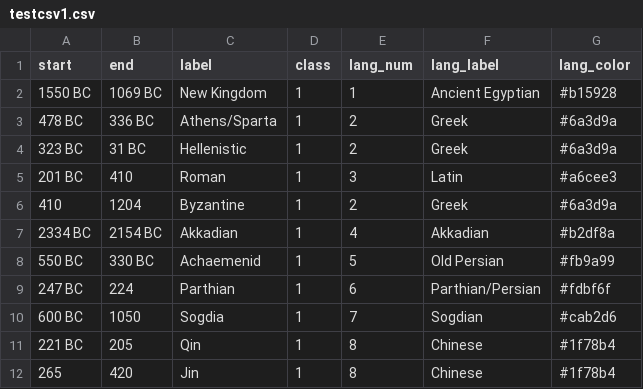
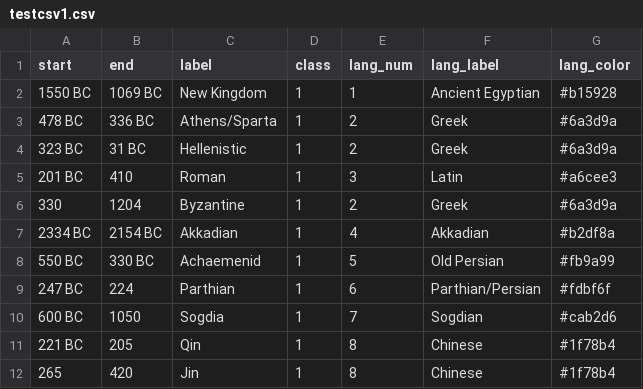
Before and after one commit to edbkeogh/datavisusquecano, a CSV file: BAM/servertest/EM/tl3/testcsv1.csv, drawn as a sheet; only a part is shown.

Commit message:
byzantium earlier
byz to 330

```diff
--- a/BAM/servertest/EM/tl3/testcsv1.csv
+++ b/BAM/servertest/EM/tl3/testcsv1.csv
@@ -5,3 +5,3 @@ start,end,label,class,lang_num,lang_label,lang_color
 201 BC,410,Roman,1,3,Latin,#a6cee3
-410,1204,Byzantine,1,2,Greek,#6a3d9a
+330,1204,Byzantine,1,2,Greek,#6a3d9a
 2334 BC,2154 BC,Akkadian,1,4,Akkadian,#b2df8a
```
